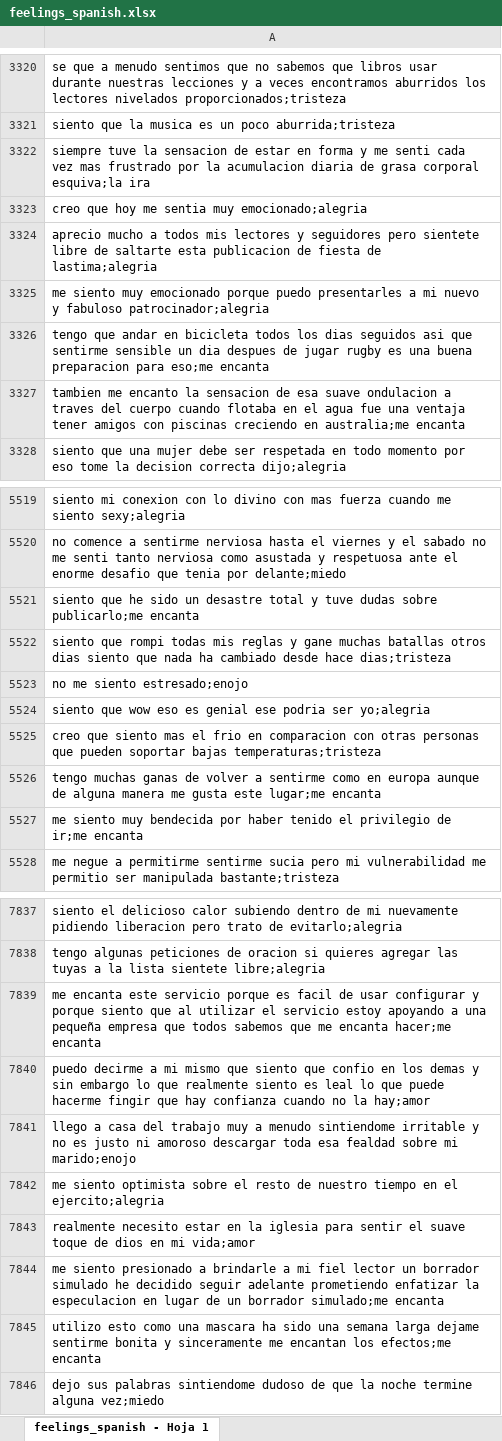
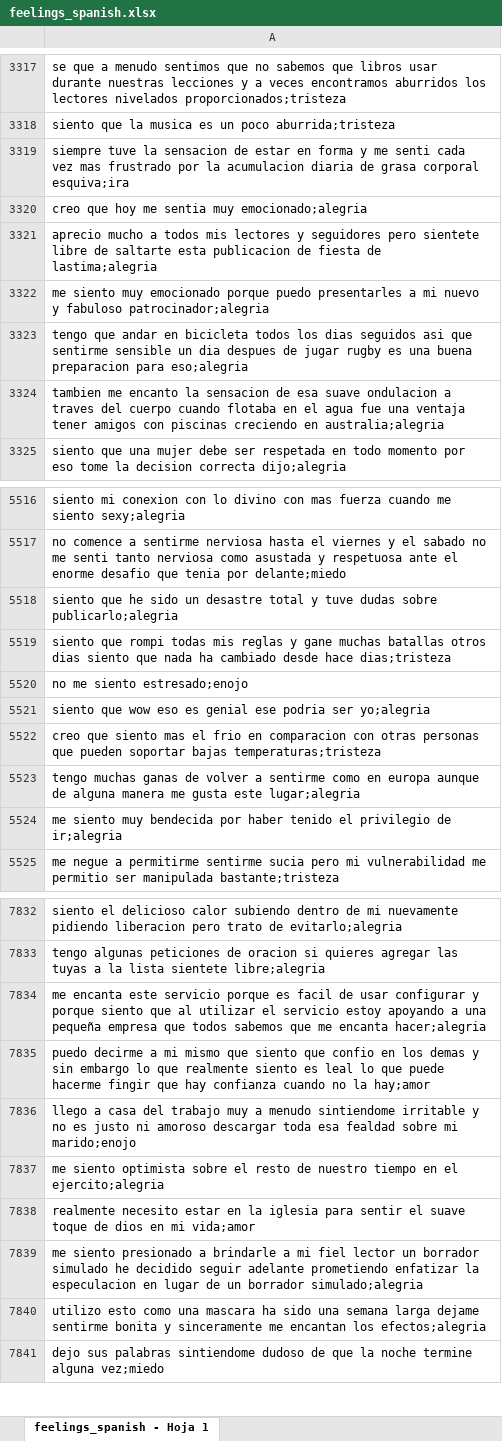
Before and after one commit to tifansun/sentimientos, an Excel workbook: feelings_spanish.xlsx, sheet feelings_spanish - Hoja 1, drawn as a sheet; only a part is shown, gaps mark what is left out; values as stored, in another font and other column widths than the file's, no borders; charts and pictures not drawn; addresses are those after the commit; the diff covers the shown part only; the diff names each change by its address in the sheet, - before the commit and + after, or states it on an @@ line.

```diff
--- a/feelings_spanish.xlsx (sheet feelings_spanish - Hoja 1)
+++ b/feelings_spanish.xlsx (sheet feelings_spanish - Hoja 1)
-A3319: …grasa corporal esquiva;la ira
+A3319: …grasa corporal esquiva;ira
-A3323: …preparacion para eso;me encanta
+A3323: …preparacion para eso;alegria
-A3324: …creciendo en australia;me encanta
+A3324: …creciendo en australia;alegria
-A5518: …dudas sobre publicarlo;me encanta
+A5518: …dudas sobre publicarlo;alegria
-A5523: …gusta este lugar;me encanta
+A5523: …gusta este lugar;alegria
-A5524: …privilegio de ir;me encanta
+A5524: …privilegio de ir;alegria
-A7834: …me encanta hacer;me encanta
+A7834: …me encanta hacer;alegria
-A7839: …un borrador simulado;me encanta
+A7839: …un borrador simulado;alegria
-A7840: …encantan los efectos;me encanta
+A7840: …encantan los efectos;alegria
```
Also changed, not shown: 8 removed rows and 491 edited cells elsewhere in this sheet.
